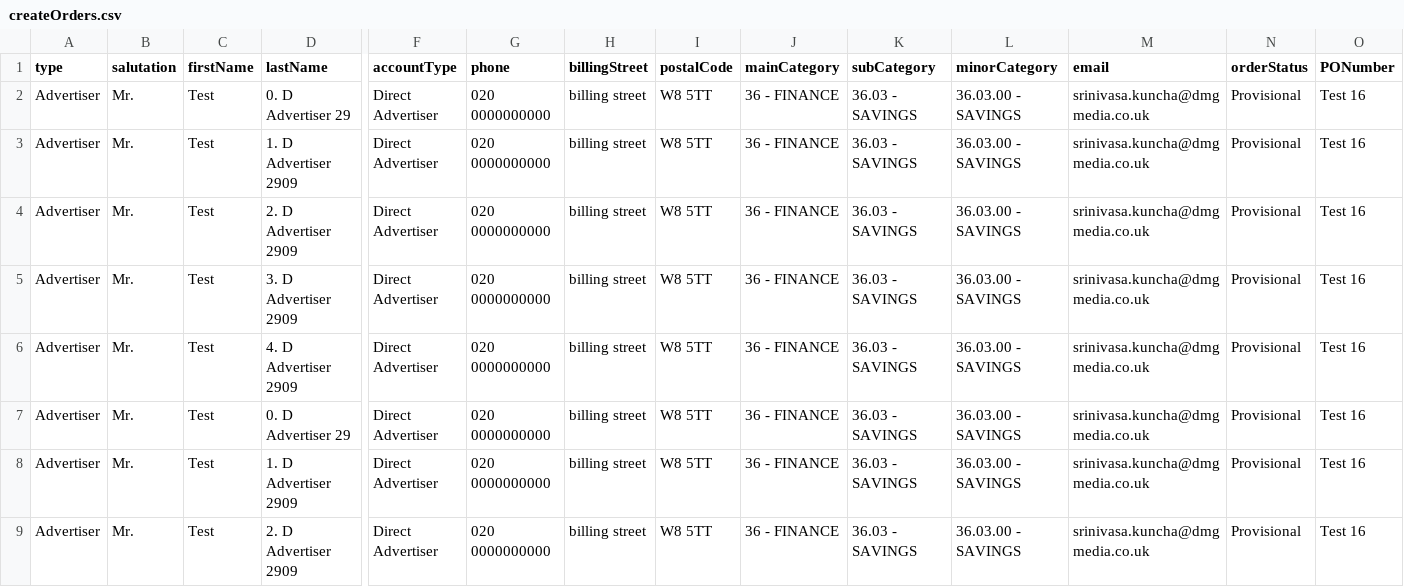
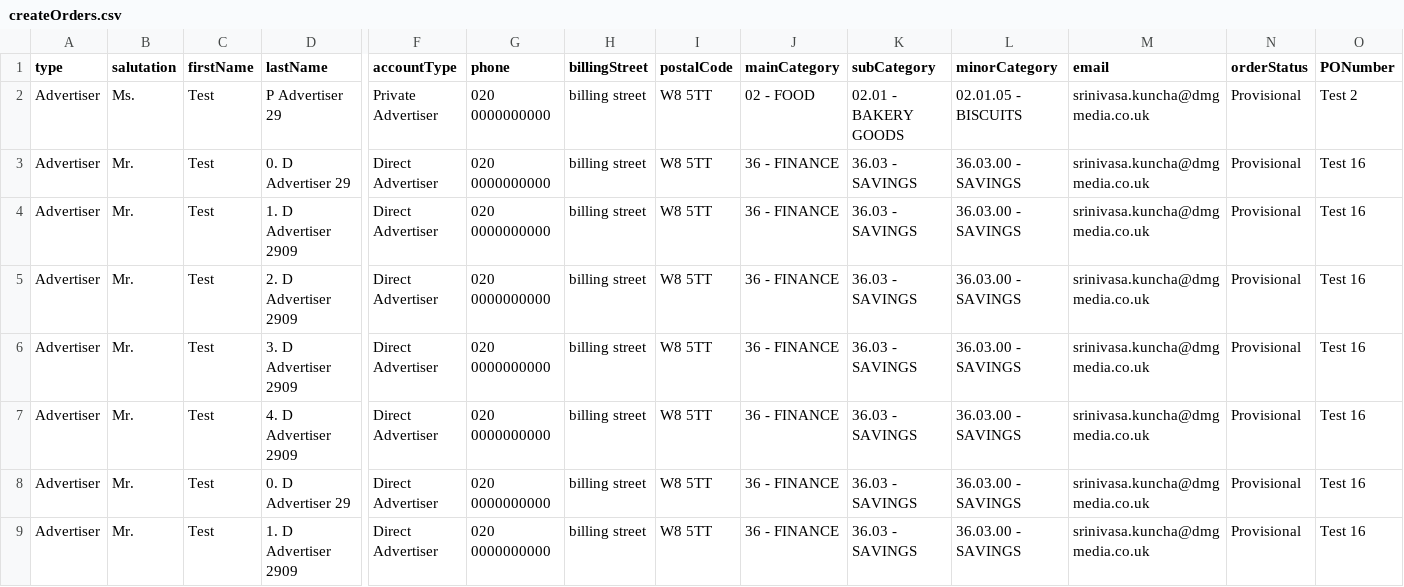
Before and after one commit to skuncha/direct-orders, a CSV file: directorders/src/main/resources/createOrders.csv, drawn as a sheet; only a part is shown, gaps mark what is left out; the shorter side is filled out with more unchanged rows; rows hold the shown columns only; the diff names each change by its address in the sheet, - before the commit and + after, or states it on an @@ line.

```diff
--- a/directorders/src/main/resources/createOrders.csv
+++ b/directorders/src/main/resources/createOrders.csv
+row 2: Advertiser | Ms. | Test | P Advertiser 29 | Private Advertiser | 020 0000000000 | billing street | W8 5TT | 02 - FOOD | 02.01 - BAKERY GOODS | 02.01.05 - BISCUITS | srinivasa.kuncha@dmgmedia.co.uk | Provisional | Test 2
```
Also changed, not shown: 1 other file.
